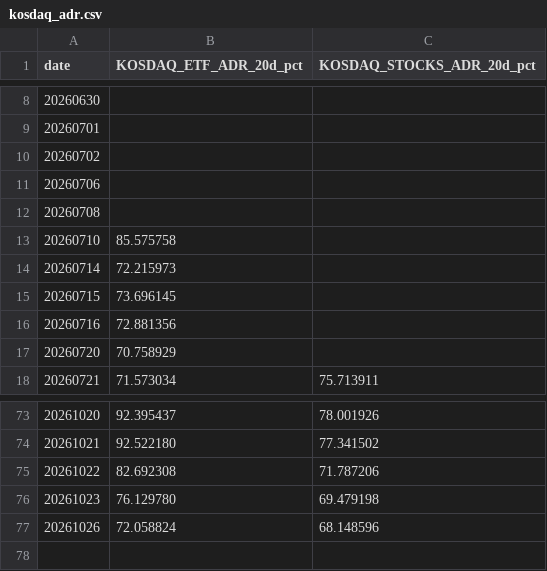
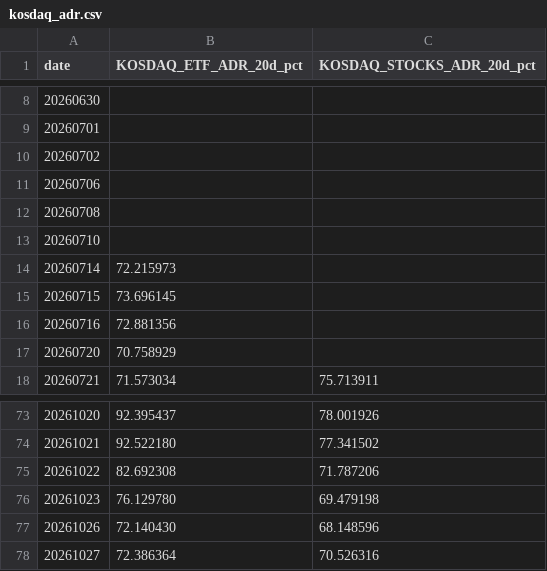
Before and after one commit to jsinvest/dashboard, a CSV file: market-analysis/kosdaq_adr.csv, drawn as a sheet; only a part is shown, gaps mark what is left out.

```diff
--- a/market-analysis/kosdaq_adr.csv
+++ b/market-analysis/kosdaq_adr.csv
@@ -12,3 +12,3 @@
 20260708,,
-20260710,85.575758,
+20260710,,
 20260714,72.215973,
@@ -76,2 +76,3 @@
 20261023,76.129780,69.479198
-20261026,72.058824,68.148596
+20261026,72.140430,68.148596
+20261027,72.386364,70.526316
```
Also changed, not shown: market-analysis/fear_greed_summary.csv, market-analysis/kospi_adr.csv, 16 other files.
